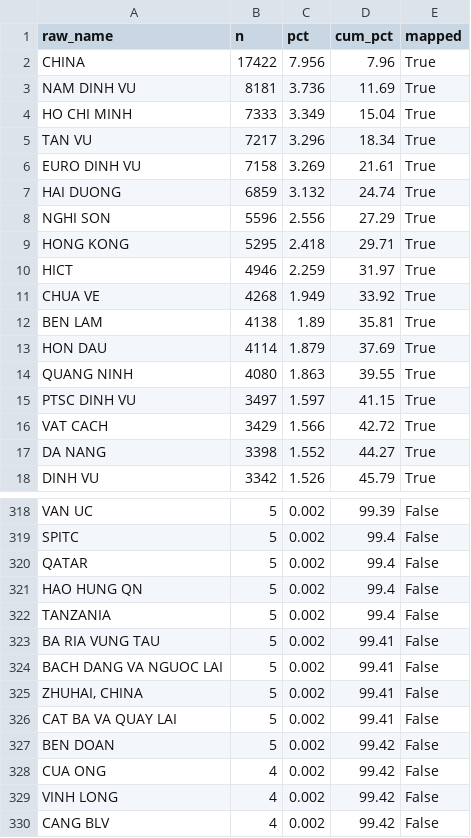
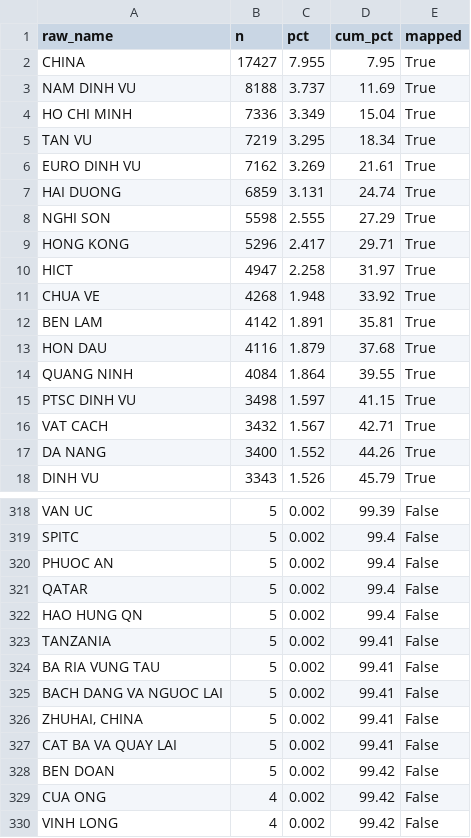
Before and after one commit to BrosPartners/hp-ship-schedule, a CSV file: data/unmapped_report.csv, drawn as a sheet; only a part is shown, gaps mark what is left out; the shorter side is filled out with more unchanged rows; the diff covers the shown part only.

```diff
--- a/data/unmapped_report.csv
+++ b/data/unmapped_report.csv
@@ -1,18 +1,18 @@
 raw_name,n,pct,cum_pct,mapped
-CHINA,17422,7.956,7.96,True
-NAM DINH VU,8181,3.736,11.69,True
-HO CHI MINH,7333,3.349,15.04,True
-TAN VU,7217,3.296,18.34,True
-EURO DINH VU,7158,3.269,21.61,True
-HAI DUONG,6859,3.132,24.74,True
-NGHI SON,5596,2.556,27.29,True
-HONG KONG,5295,2.418,29.71,True
-HICT,4946,2.259,31.97,True
-CHUA VE,4268,1.949,33.92,True
-BEN LAM,4138,1.89,35.81,True
-HON DAU,4114,1.879,37.69,True
-QUANG NINH,4080,1.863,39.55,True
-PTSC DINH VU,3497,1.597,41.15,True
-VAT CACH,3429,1.566,42.72,True
-DA NANG,3398,1.552,44.27,True
-DINH VU,3342,1.526,45.79,True
+CHINA,17427,7.955,7.95,True
+NAM DINH VU,8188,3.737,11.69,True
+HO CHI MINH,7336,3.349,15.04,True
+TAN VU,7219,3.295,18.34,True
+EURO DINH VU,7162,3.269,21.61,True
+HAI DUONG,6859,3.131,24.74,True
+NGHI SON,5598,2.555,27.29,True
+HONG KONG,5296,2.417,29.71,True
+HICT,4947,2.258,31.97,True
+CHUA VE,4268,1.948,33.92,True
+BEN LAM,4142,1.891,35.81,True
+HON DAU,4116,1.879,37.68,True
+QUANG NINH,4084,1.864,39.55,True
+PTSC DINH VU,3498,1.597,41.15,True
+VAT CACH,3432,1.567,42.71,True
+DA NANG,3400,1.552,44.26,True
+DINH VU,3343,1.526,45.79,True
@@ -319,5 +319,6 @@ VAN UC,5,0.002,99.39,False
 SPITC,5,0.002,99.4,False
+PHUOC AN,5,0.002,99.4,False
 QATAR,5,0.002,99.4,False
 HAO HUNG QN,5,0.002,99.4,False
-TANZANIA,5,0.002,99.4,False
+TANZANIA,5,0.002,99.41,False
 BA RIA VUNG TAU,5,0.002,99.41,False
```
Also changed, not shown: 3 added rows, 4 removed rows and 111 edited cells elsewhere in this file, 13 other files.
